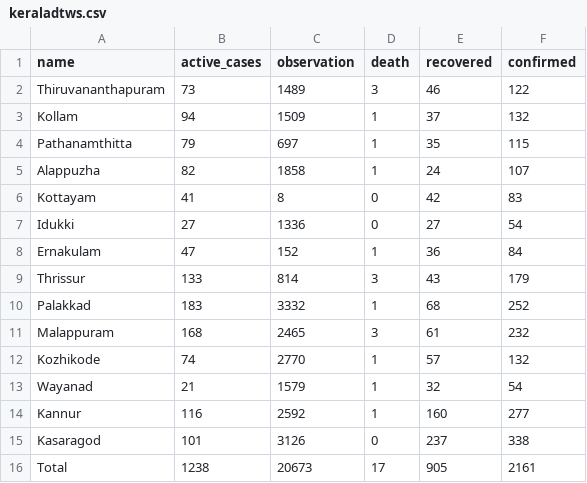
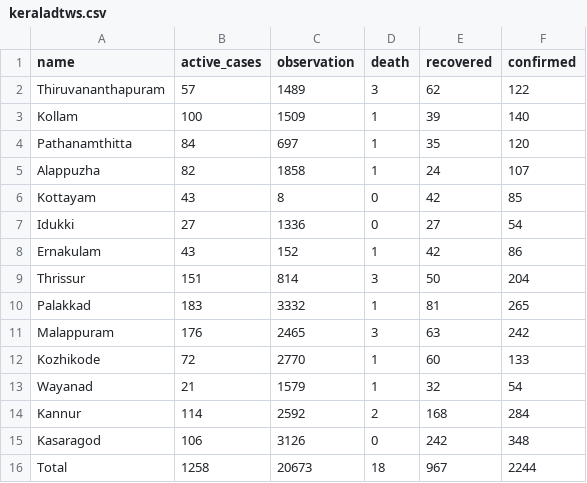
Before and after one commit to m3tasploit/projectfiles, a CSV file: keraladtws.csv, drawn as a sheet.

Commit message:
Update keraladtws.csv

```diff
--- a/keraladtws.csv
+++ b/keraladtws.csv
@@ -1,16 +1,16 @@
 name,active_cases,observation,death,recovered,confirmed
-Thiruvananthapuram,73,1489,3,46,122
-Kollam,94,1509,1,37,132
-Pathanamthitta,79,697,1,35,115
+Thiruvananthapuram,57,1489,3,62,122
+Kollam,100,1509,1,39,140
+Pathanamthitta,84,697,1,35,120
 Alappuzha,82,1858,1,24,107
-Kottayam,41,8,0,42,83
+Kottayam,43,8,0,42,85
 Idukki,27,1336,0,27,54
-Ernakulam,47,152,1,36,84
-Thrissur,133,814,3,43,179
-Palakkad,183,3332,1,68,252
-Malappuram,168,2465,3,61,232
-Kozhikode,74,2770,1,57,132
+Ernakulam,43,152,1,42,86
+Thrissur,151,814,3,50,204
+Palakkad,183,3332,1,81,265
+Malappuram,176,2465,3,63,242
+Kozhikode,72,2770,1,60,133
 Wayanad,21,1579,1,32,54
-Kannur,116,2592,1,160,277
-Kasaragod,101,3126,0,237,338
-Total,1238,20673,17,905,2161
+Kannur,114,2592,2,168,284
+Kasaragod,106,3126,0,242,348
+Total,1258,20673,18,967,2244
```
